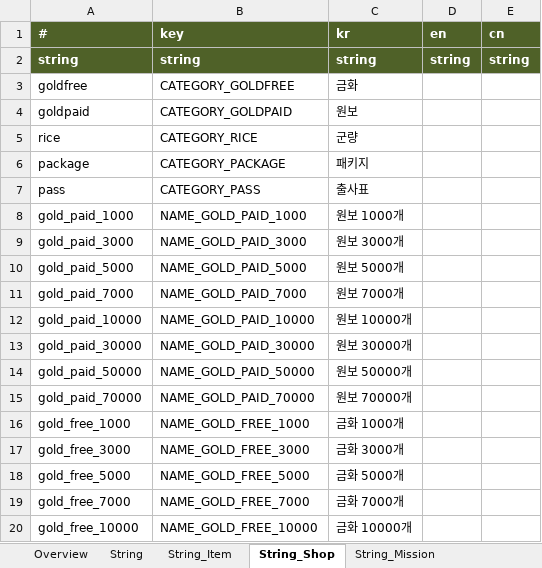
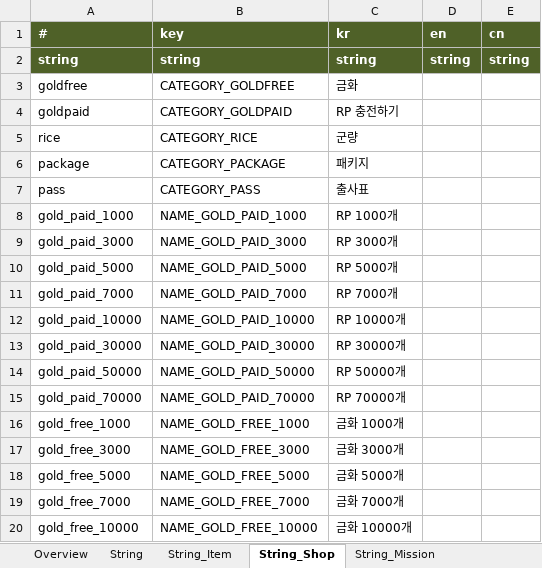
Before and after one commit to Roksan4614/ThreeKingdoms, an Excel workbook: ExcelToJSONConverter/excel/stringTable.xlsx, sheet String_Shop, drawn as a sheet; only a part is shown; values as stored, in another font and other column widths than the file's, no borders; the diff names each change by its address in the sheet, - before the commit and + after, or states it on an @@ line.

```diff
--- a/ExcelToJSONConverter/excel/stringTable.xlsx (sheet String_Shop)
+++ b/ExcelToJSONConverter/excel/stringTable.xlsx (sheet String_Shop)
-C4 (kr): 원보
+C4 (kr): RP 충전하기
-C8 (kr): 원보 1000개
+C8 (kr): RP 1000개
-C9 (kr): 원보 3000개
+C9 (kr): RP 3000개
-C10 (kr): 원보 5000개
+C10 (kr): RP 5000개
-C11 (kr): 원보 7000개
+C11 (kr): RP 7000개
-C12 (kr): 원보 10000개
+C12 (kr): RP 10000개
-C13 (kr): 원보 30000개
+C13 (kr): RP 30000개
-C14 (kr): 원보 50000개
+C14 (kr): RP 50000개
-C15 (kr): 원보 70000개
+C15 (kr): RP 70000개
```
Also changed, not shown: sheet String, sheet String_Alert, sheet String_Item, sheet String_GuideQuest, 33 other files.
